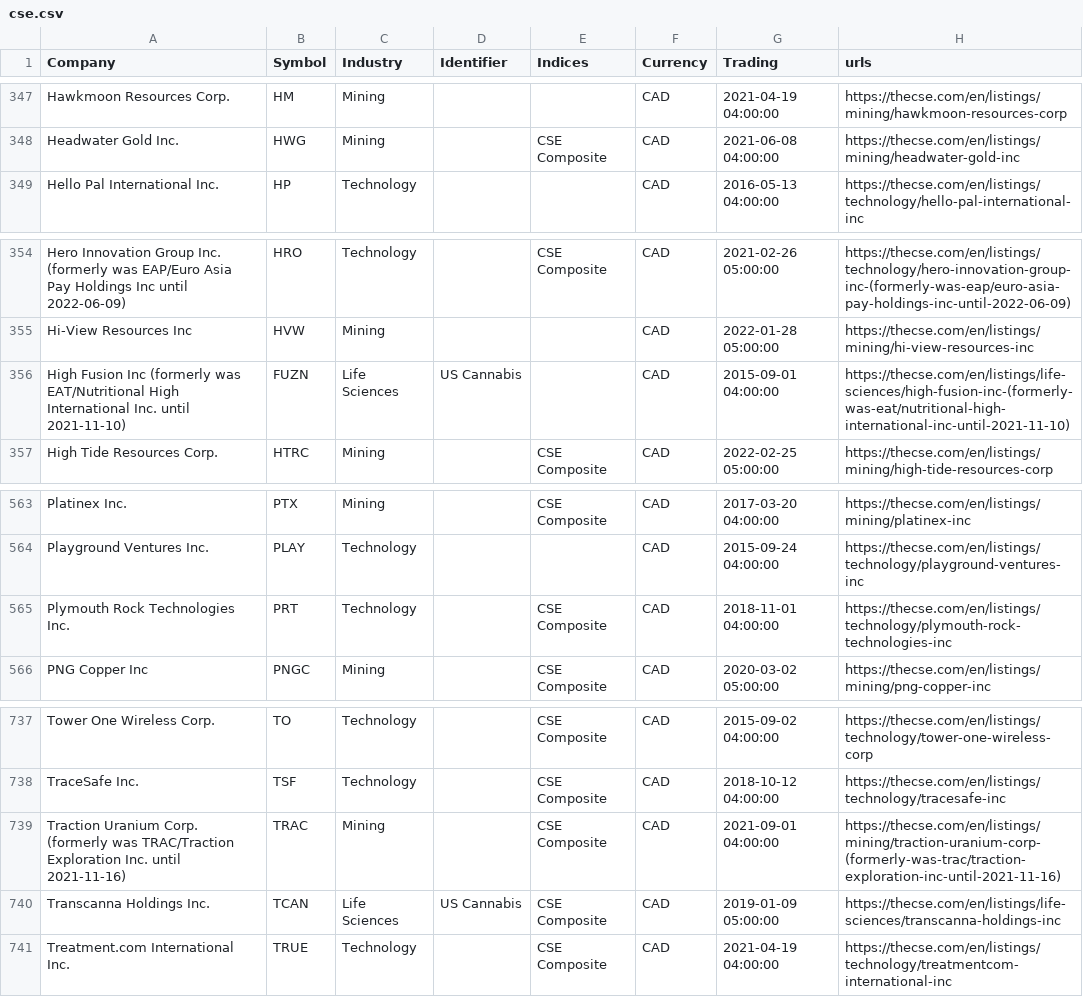
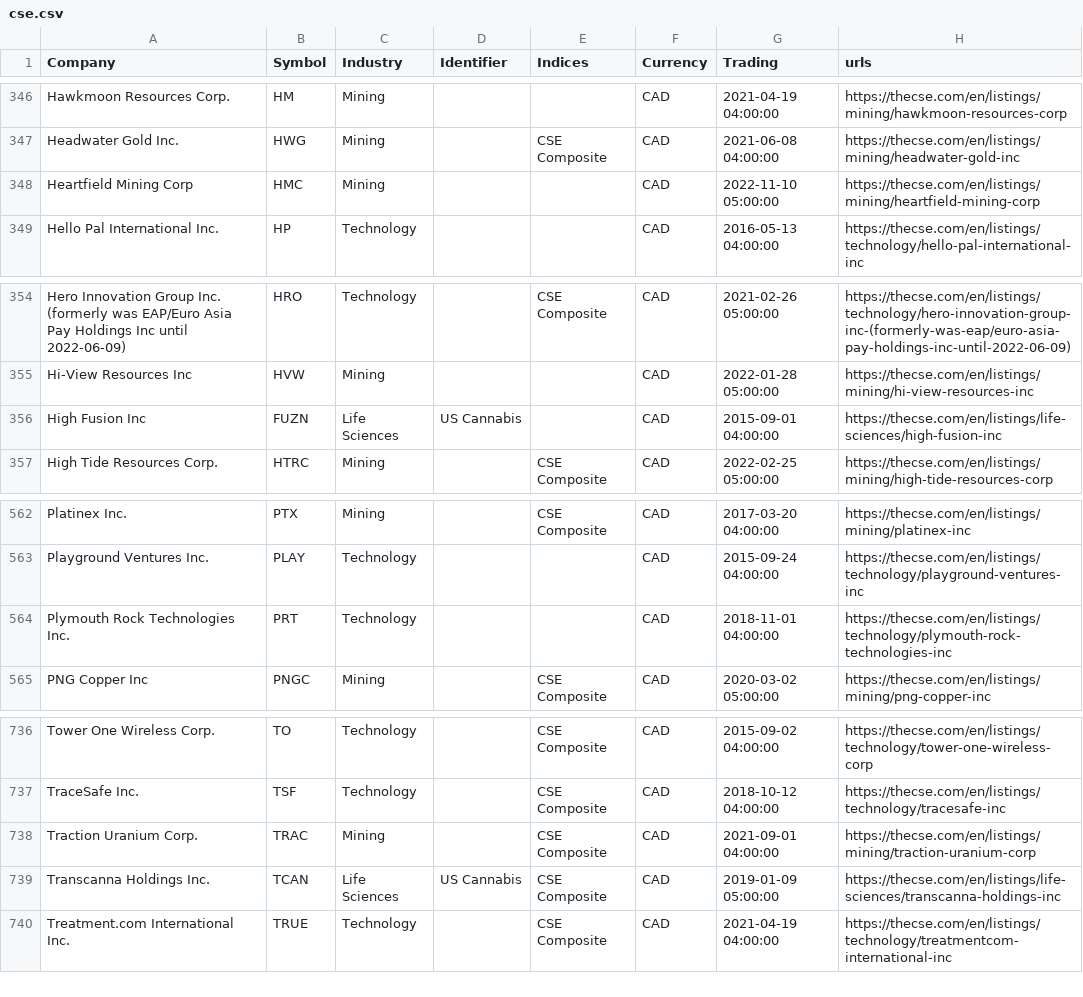
Before and after one commit to FriendlyUser/cad_tickers_list, a CSV file: static/latest/cse.csv, drawn as a sheet; only a part is shown, gaps mark what is left out; the diff covers the shown part only.

```diff
--- a/static/latest/cse.csv
+++ b/static/latest/cse.csv
@@ -348,2 +347,3 @@ Hawkmoon Resources Corp.,HM,Mining,,,CAD,2021-04-19 04:00:00,https://thecse.com/
 Headwater Gold Inc.,HWG,Mining,,CSE Composite,CAD,2021-06-08 04:00:00,https://thecse.com/en/listings/mining/headwater-gold-inc
+Heartfield Mining Corp,HMC,Mining,,,CAD,2022-11-10 05:00:00,https://thecse.com/en/listings/mining/heartfield-mining-corp
 Hello Pal International Inc.,HP,Technology,,,CAD,2016-05-13 04:00:00,https://thecse.com/en/listings/technology/hello-pal-international-inc
@@ -355,3 +355,3 @@ Hero Innovation Group Inc. (formerly was EAP/Euro Asia Pay Holdings Inc until 20
 Hi-View Resources Inc,HVW,Mining,,,CAD,2022-01-28 05:00:00,https://thecse.com/en/listings/mining/hi-view-resources-inc
-High Fusion Inc (formerly was EAT/Nutritional High International Inc. until 2021-11-10),FUZN,Life Sciences,US Cannabis,,CAD,2015-09-01 04:00:00,https://thecse.com/en/listings/life-sciences/high-fusion-inc-(formerly-was-eat/nutritional-high-international-inc-until-2021-11-10)
+High Fusion Inc,FUZN,Life Sciences,US Cannabis,,CAD,2015-09-01 04:00:00,https://thecse.com/en/listings/life-sciences/high-fusion-inc
 High Tide Resources Corp.,HTRC,Mining,,CSE Composite,CAD,2022-02-25 05:00:00,https://thecse.com/en/listings/mining/high-tide-resources-corp
@@ -564,3 +563,3 @@ Platinex Inc.,PTX,Mining,,CSE Composite,CAD,2017-03-20 04:00:00,https://thecse.c
 Playground Ventures Inc.,PLAY,Technology,,,CAD,2015-09-24 04:00:00,https://thecse.com/en/listings/technology/playground-ventures-inc
-Plymouth Rock Technologies Inc.,PRT,Technology,,CSE Composite,CAD,2018-11-01 04:00:00,https://thecse.com/en/listings/technology/plymouth-rock-technologies-inc
+Plymouth Rock Technologies Inc.,PRT,Technology,,,CAD,2018-11-01 04:00:00,https://thecse.com/en/listings/technology/plymouth-rock-technologies-inc
 PNG Copper Inc,PNGC,Mining,,CSE Composite,CAD,2020-03-02 05:00:00,https://thecse.com/en/listings/mining/png-copper-inc
@@ -738,3 +737,3 @@ Tower One Wireless Corp.,TO,Technology,,CSE Composite,CAD,2015-09-02 04:00:00,ht
 TraceSafe Inc.,TSF,Technology,,CSE Composite,CAD,2018-10-12 04:00:00,https://thecse.com/en/listings/technology/tracesafe-inc
-Traction Uranium Corp. (formerly was TRAC/Traction Exploration Inc. until 2021-11-16),TRAC,Mining,,CSE Composite,CAD,2021-09-01 04:00:00,https://thecse.com/en/listings/mining/traction-uranium-corp-(formerly-was-trac/traction-exploration-inc-until-2021-11-16)
+Traction Uranium Corp.,TRAC,Mining,,CSE Composite,CAD,2021-09-01 04:00:00,https://thecse.com/en/listings/mining/traction-uranium-corp
 Transcanna Holdings Inc.,TCAN,Life Sciences,US Cannabis,CSE Composite,CAD,2019-01-09 05:00:00,https://thecse.com/en/listings/life-sciences/transcanna-holdings-inc
```
Also changed, not shown: 1 added row and 4 removed rows elsewhere in this file.
